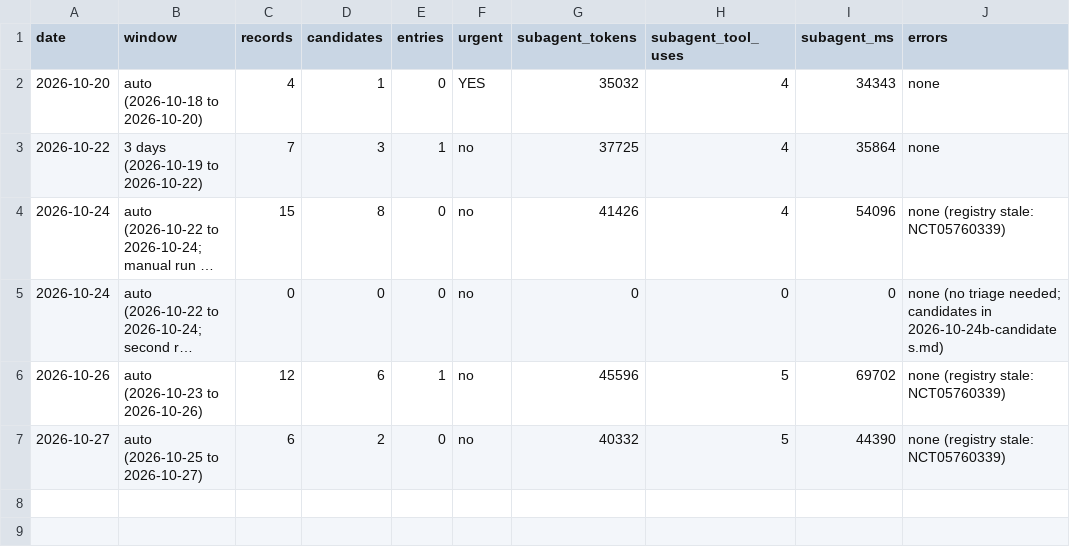
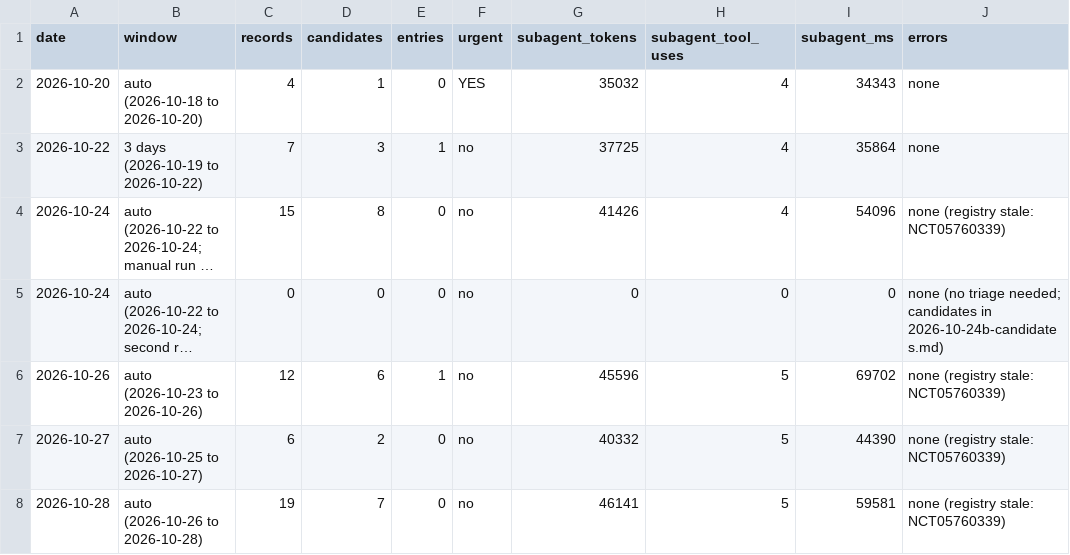
Before and after one commit to ojaysonmez/insulin-resistance, a TSV file: update-watch/runs/usage-log.tsv, drawn as a sheet; long unchanged cells end in ….

```diff
--- a/update-watch/runs/usage-log.tsv
+++ b/update-watch/runs/usage-log.tsv
@@ -7 +7,2 @@ date	window	records	candidates	entries	urgent	subagent_tokens	subagent_tool_uses
 2026-10-27	auto (2026-10-25 to 2026-10-27)	6	2	0	no	40332	5	44390	none (registry stale: NCT05760339)
+2026-10-28	auto (2026-10-26 to 2026-10-28)	19	7	0	no	46141	5	59581	none (registry stale: NCT05760339)
```
Also changed, not shown: 4 other files.
